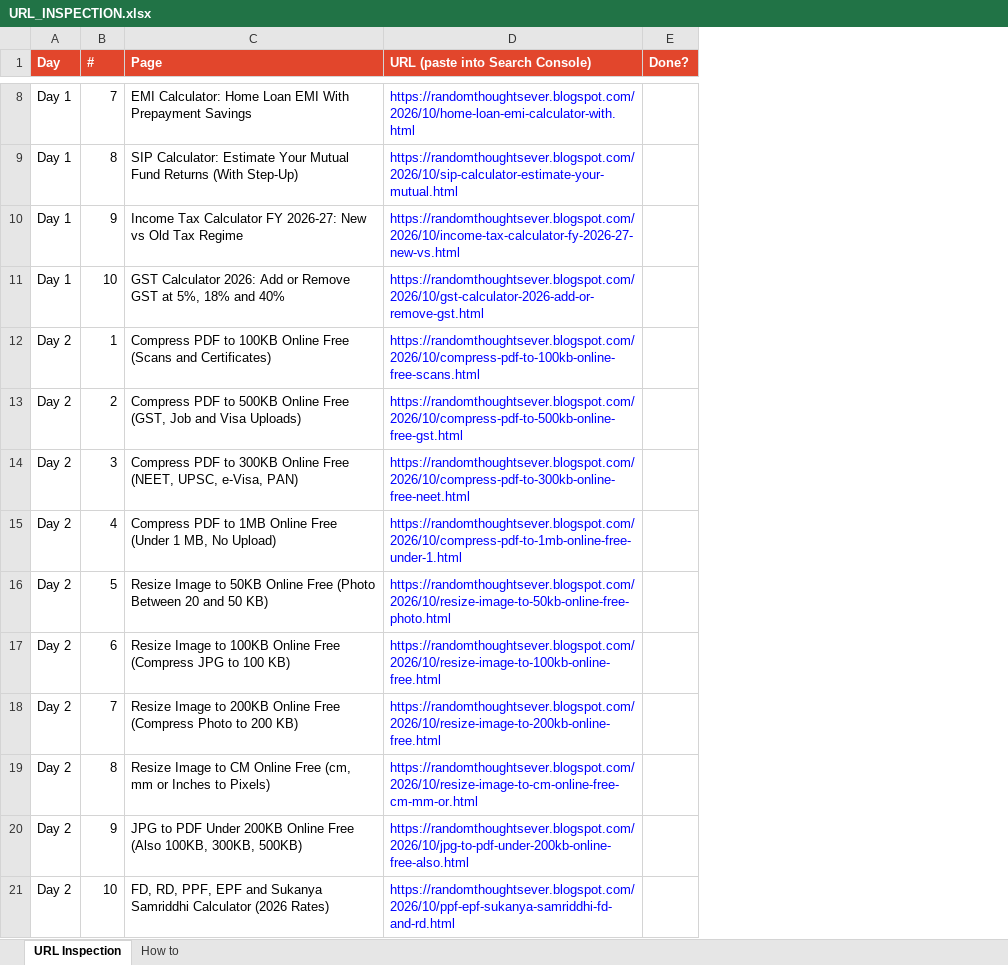
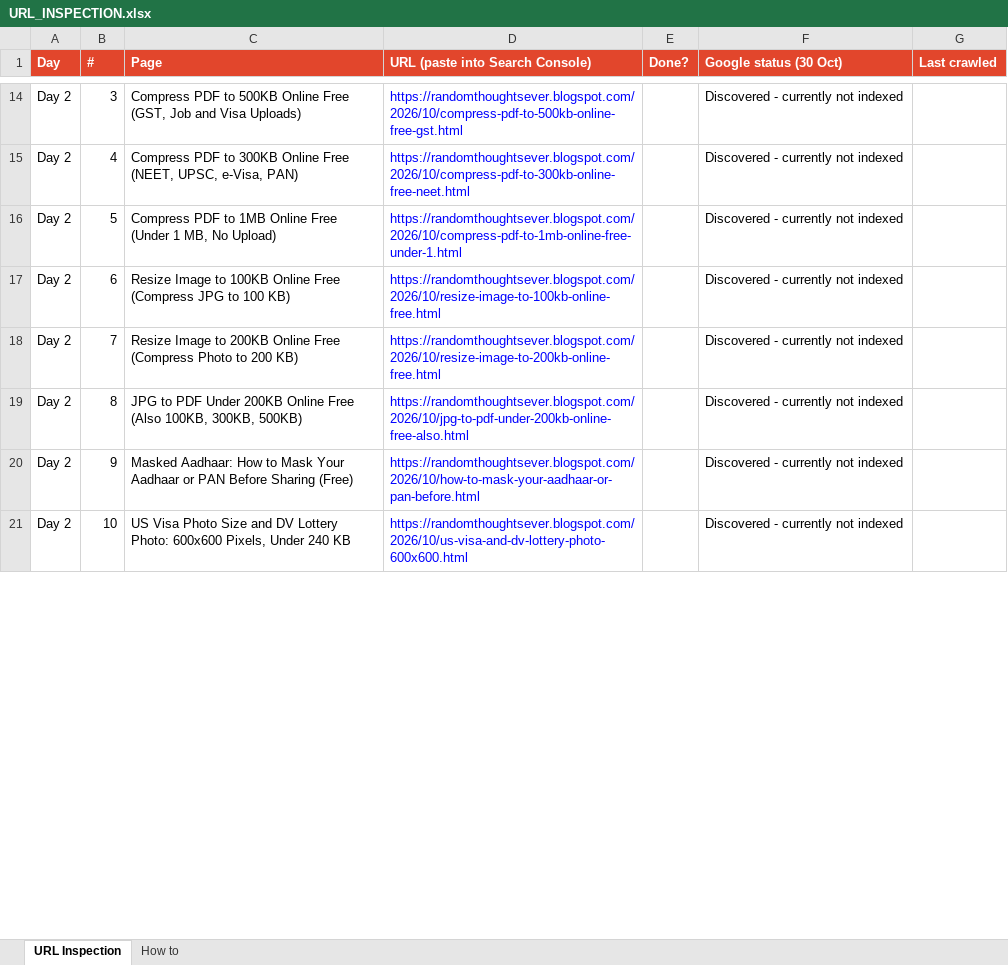
Before and after one commit to venkateshramu07-design/My_Repo, an Excel workbook: seo/URL_INSPECTION.xlsx, sheet URL Inspection, drawn as a sheet; only a part is shown, gaps mark what is left out; values as stored, in another font and other column widths than the file's, no borders; removed rows and columns are numbered as before the commit, all else as after; the diff covers the shown part only; the diff names each change by its address in the sheet, - before the commit and + after, or states it on an @@ line.

```diff
--- a/seo/URL_INSPECTION.xlsx (sheet URL Inspection)
+++ b/seo/URL_INSPECTION.xlsx (sheet URL Inspection)
+column F (Google status (30 Oct)), rows 14-21: all Discovered - currently not indexed
+column G (Last crawled), empty
-row 8: Day 1 | 7 | EMI Calculator: Home Loan EMI With Prepayment Savings | https://randomthoughtsever.blogspot.com/2026/10/home-loan-emi-calculator-with.html
-row 9: Day 1 | 8 | SIP Calculator: Estimate Your Mutual Fund Returns (With Step-Up) | https://randomthoughtsever.blogspot.com/2026/10/sip-calculator-estimate-your-mutual.html
-row 10: Day 1 | 9 | Income Tax Calculator FY 2026-27: New vs Old Tax Regime | https://randomthoughtsever.blogspot.com/2026/10/income-tax-calculator-fy-2026-27-new-vs.html
-row 11: Day 1 | 10 | GST Calculator 2026: Add or Remove GST at 5%, 18% and 40% | https://randomthoughtsever.blogspot.com/2026/10/gst-calculator-2026-add-or-remove-gst.html
-row 12: Day 2 | 1 | Compress PDF to 100KB Online Free (Scans and Certificates) | https://randomthoughtsever.blogspot.com/2026/10/compress-pdf-to-100kb-online-free-scans.html
-B14 (#): 2
+B14 (#): 3
-B15 (#): 3
+B15 (#): 4
-B16 (#): 4
+B16 (#): 5
-row 16: Day 2 | 5 | Resize Image to 50KB Online Free (Photo Between 20 and 50 KB) | https://randomthoughtsever.blogspot.com/2026/10/resize-image-to-50kb-online-free-photo.html
-C19 (Page): Resize Image to CM Online Free (cm, mm or Inches to Pixels)
+C19 (Page): JPG to PDF Under 200KB Online Free (Also 100KB, 300KB, 500KB)
-D19 (URL (paste into Search Console)): https://randomthoughtsever.blogspot.com/2026/10/resize-image-to-cm-online-free-cm-mm-or.html
+D19 (URL (paste into Search Console)): https://randomthoughtsever.blogspot.com/2026/10/jpg-to-pdf-under-200kb-online-free-also.html
-C20 (Page): JPG to PDF Under 200KB Online Free (Also 100KB, 300KB, 500KB)
+C20 (Page): Masked Aadhaar: How to Mask Your Aadhaar or PAN Before Sharing (Free)
-D20 (URL (paste into Search Console)): https://randomthoughtsever.blogspot.com/2026/10/jpg-to-pdf-under-200kb-online-free-also.html
+D20 (URL (paste into Search Console)): https://randomthoughtsever.blogspot.com/2026/10/how-to-mask-your-aadhaar-or-pan-before.html
-C21 (Page): FD, RD, PPF, EPF and Sukanya Samriddhi Calculator (2026 Rates)
+C21 (Page): US Visa Photo Size and DV Lottery Photo: 600x600 Pixels, Under 240 KB
-D21 (URL (paste into Search Console)): https://randomthoughtsever.blogspot.com/2026/10/ppf-epf-sukanya-samriddhi-fd-and-rd.html
+D21 (URL (paste into Search Console)): https://randomthoughtsever.blogspot.com/2026/10/us-visa-and-dv-lottery-photo-600x600.html
```
Also changed, not shown: 7 added rows, 16 removed rows and 494 edited cells elsewhere in this sheet, 3 other files.
